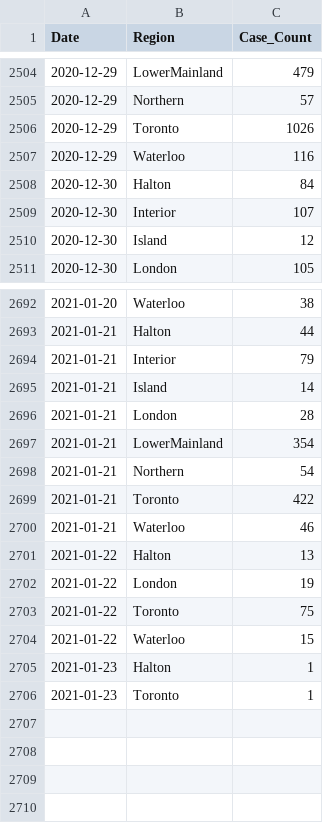
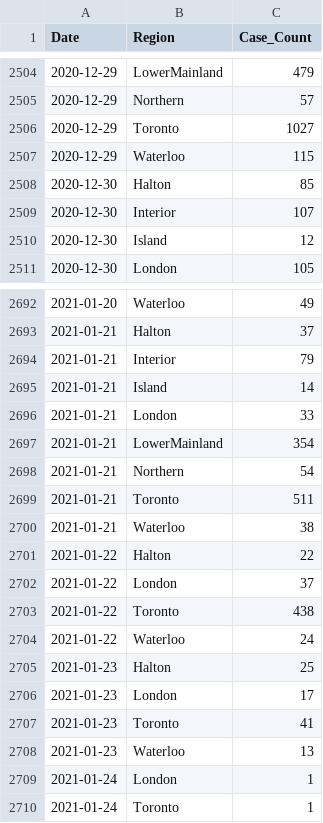
Before and after one commit to peliopoulos/COVID, a CSV file: Regional-Case-Data.csv, drawn as a sheet; only a part is shown, gaps mark what is left out; the diff covers the shown part only.

```diff
--- a/Regional-Case-Data.csv
+++ b/Regional-Case-Data.csv
@@ -2505,5 +2505,5 @@ Date,Region,Case_Count
 2020-12-29,Northern,57
-2020-12-29,Toronto,1026
-2020-12-29,Waterloo,116
-2020-12-30,Halton,84
+2020-12-29,Toronto,1027
+2020-12-29,Waterloo,115
+2020-12-30,Halton,85
 2020-12-30,Interior,107
@@ -2692,15 +2692,19 @@ Date,Region,Case_Count
-2021-01-20,Waterloo,38
-2021-01-21,Halton,44
+2021-01-20,Waterloo,49
+2021-01-21,Halton,37
 2021-01-21,Interior,79
 2021-01-21,Island,14
-2021-01-21,London,28
+2021-01-21,London,33
 2021-01-21,LowerMainland,354
 2021-01-21,Northern,54
-2021-01-21,Toronto,422
-2021-01-21,Waterloo,46
-2021-01-22,Halton,13
-2021-01-22,London,19
-2021-01-22,Toronto,75
-2021-01-22,Waterloo,15
-2021-01-23,Halton,1
-2021-01-23,Toronto,1
+2021-01-21,Toronto,511
+2021-01-21,Waterloo,38
+2021-01-22,Halton,22
+2021-01-22,London,37
+2021-01-22,Toronto,438
+2021-01-22,Waterloo,24
+2021-01-23,Halton,25
+2021-01-23,London,17
+2021-01-23,Toronto,41
+2021-01-23,Waterloo,13
+2021-01-24,London,1
+2021-01-24,Toronto,1
```
Also changed, not shown: 95 edited cells elsewhere in this file.
